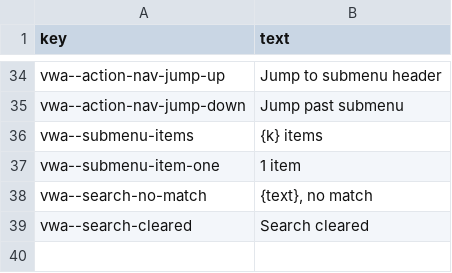
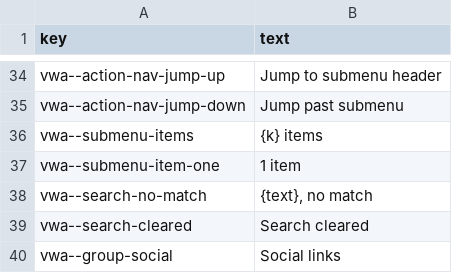
Before and after one commit to rashadnaqeeb/void-war-access, a CSV file: src/lang/vwa-en.csv, drawn as a sheet; only a part is shown, gaps mark what is left out; the diff names each change by its address in the sheet, - before the commit and + after, or states it on an @@ line.

```diff
--- a/src/lang/vwa-en.csv
+++ b/src/lang/vwa-en.csv
+row 40: vwa--group-social | Social links
```
Also changed, not shown: src/lang/vwa-de.csv, src/lang/vwa-es.csv, 5 other files.
